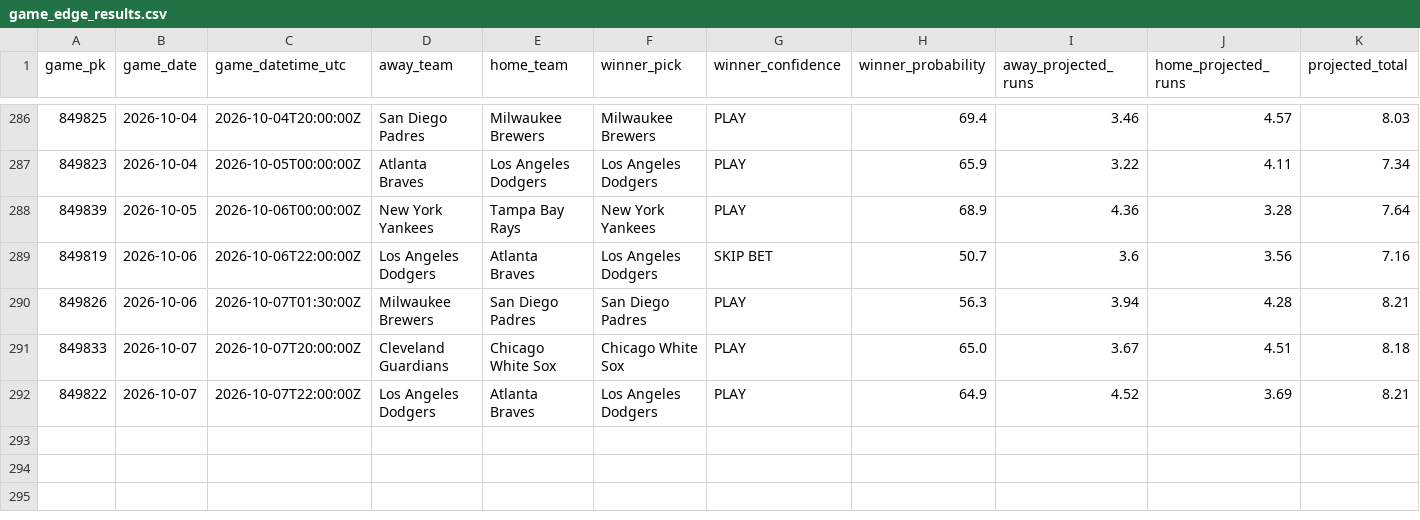
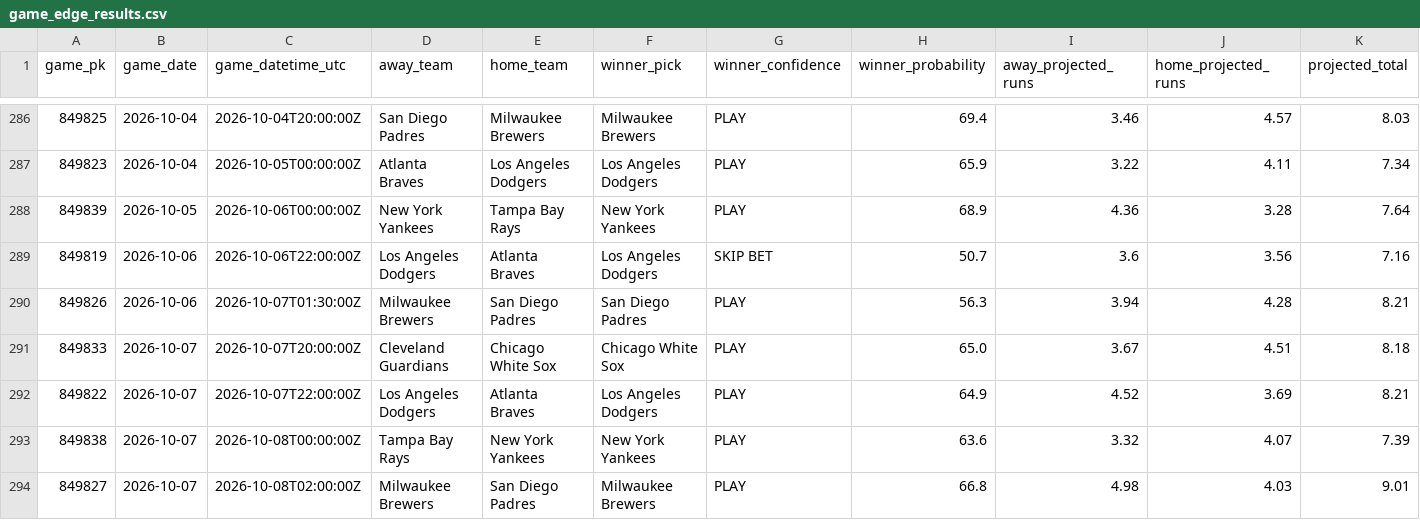
Before and after one commit to SSpeterson2b/launchpoint-hr, a CSV file: data/game_edge_results.csv, drawn as a sheet; only a part is shown, gaps mark what is left out; rows hold the shown columns only; the diff names each change by its address in the sheet, - before the commit and + after, or states it on an @@ line.

Commit message:
Refresh LaunchPoint status and graded results

```diff
--- a/data/game_edge_results.csv
+++ b/data/game_edge_results.csv
+row 293: 849838 | 2026-10-07 | 2026-10-08T00:00:00Z | Tampa Bay Rays | New York Yankees | New York Yankees | PLAY | 63.6 | 3.32 | 4.07 | 7.39
+row 294: 849827 | 2026-10-07 | 2026-10-08T02:00:00Z | Milwaukee Brewers | San Diego Padres | Milwaukee Brewers | PLAY | 66.8 | 4.98 | 4.03 | 9.01
```
